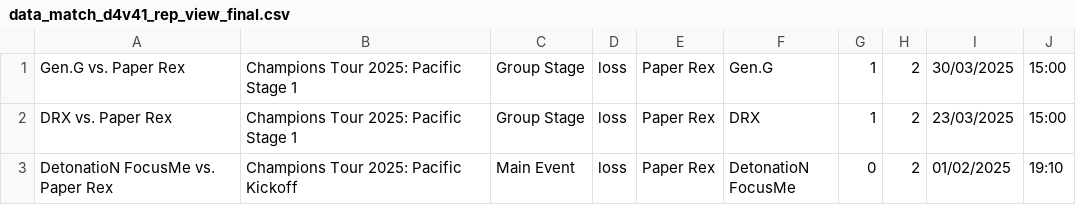
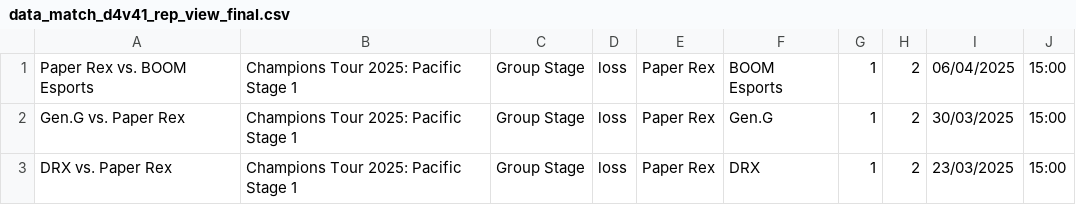
Before and after one commit to rkynaa/vlr-forum-beautifulsoup, a CSV file: data_match_d4v41_rep_view_final.csv, drawn as a sheet; only a part is shown; the shorter side is filled out with more unchanged rows.

Commit message:
9th Commit (Data Exploration)

```diff
--- a/data_match_d4v41_rep_view_final.csv
+++ b/data_match_d4v41_rep_view_final.csv
@@ -1 +1,2 @@
+Paper Rex vs. BOOM Esports,Champions Tour 2025: Pacific Stage 1,Group Stage,loss,Paper Rex,BOOM Esports,1,2,06/04/2025,15:00
 Gen.G vs. Paper Rex,Champions Tour 2025: Pacific Stage 1,Group Stage,loss,Paper Rex,Gen.G,1,2,30/03/2025,15:00
```
Also changed, not shown: data_match_f0rsaken_rep_view_final.csv, data_match_jinggg_rep_view_final.csv, 31 other files.
